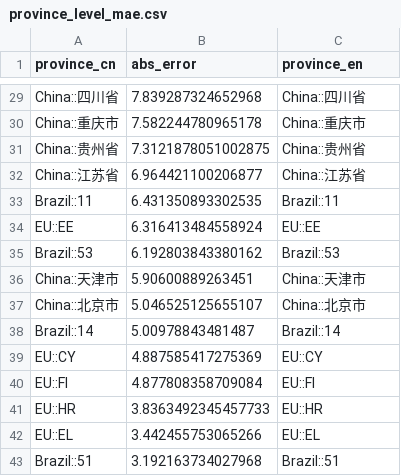
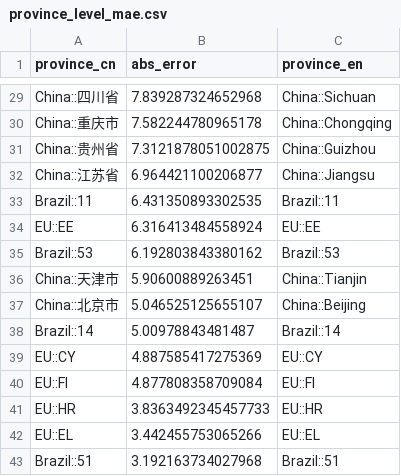
Before and after one commit to InfinityMachine/Graduation-Project, a CSV file: artifacts/tables/province_level_mae.csv, drawn as a sheet; only a part is shown, gaps mark what is left out; the diff covers the shown part only; the diff names each change by its address in the sheet, - before the commit and + after, or states it on an @@ line.

```diff
--- a/artifacts/tables/province_level_mae.csv
+++ b/artifacts/tables/province_level_mae.csv
-C29 (province_en): China::四川省
+C29 (province_en): China::Sichuan
-C30 (province_en): China::重庆市
+C30 (province_en): China::Chongqing
-C31 (province_en): China::贵州省
+C31 (province_en): China::Guizhou
-C32 (province_en): China::江苏省
+C32 (province_en): China::Jiangsu
-C36 (province_en): China::天津市
+C36 (province_en): China::Tianjin
-C37 (province_en): China::北京市
+C37 (province_en): China::Beijing
```
Also changed, not shown: 25 edited cells elsewhere in this file, artifacts/tables/best_global_expert_shap_importance.csv, artifacts/tables/best_global_expert_shap_top10.csv, 19 other files.
